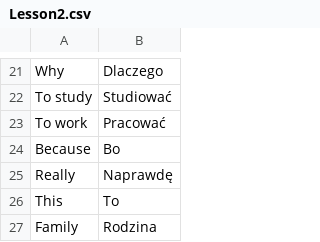
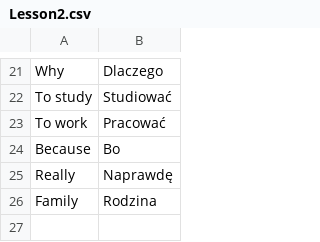
Before and after one commit to TheGreatWeekendEscape/Polski, a CSV file: src/main/resources/vocabulary/Lesson2.csv, drawn as a sheet; only a part is shown, gaps mark what is left out; the diff names each change by its address in the sheet, - before the commit and + after, or states it on an @@ line.

Commit message:
Idk

```diff
--- a/src/main/resources/vocabulary/Lesson2.csv
+++ b/src/main/resources/vocabulary/Lesson2.csv
-row 26: This | To
```
